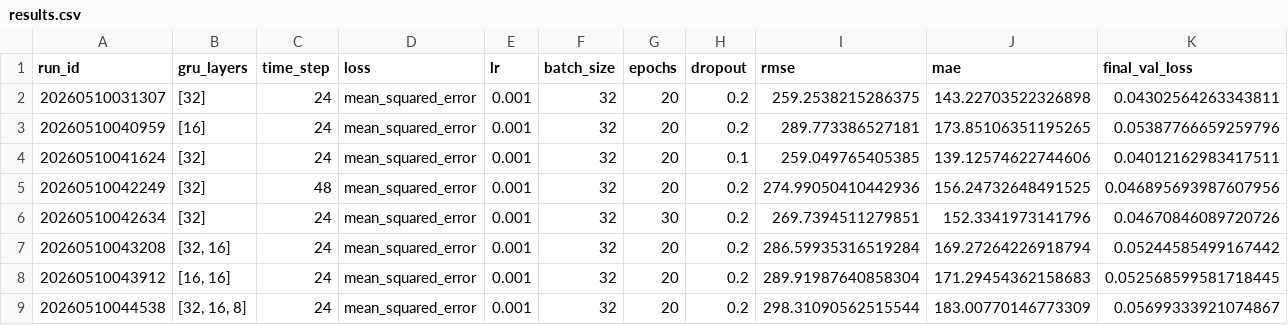
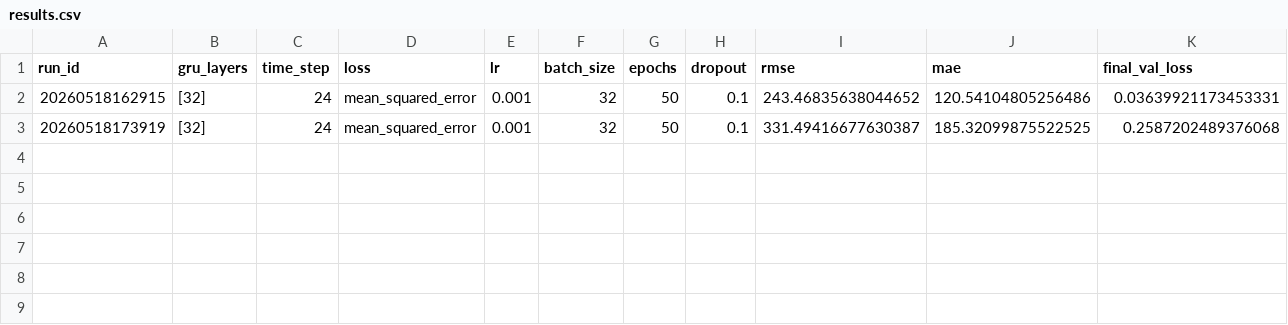
Before and after one commit to AlexanderForster1/Intro-to-AI-Assignment-2, a CSV file: Assignment 2B/runs/results.csv, drawn as a sheet.

```diff
--- a/Assignment 2B/runs/results.csv
+++ b/Assignment 2B/runs/results.csv
@@ -1,9 +1,3 @@
 run_id,gru_layers,time_step,loss,lr,batch_size,epochs,dropout,rmse,mae,final_val_loss
-20260510031307,[32],24,mean_squared_error,0.001,32,20,0.2,259.2538215286375,143.22703522326898,0.04302564263343811
-20260510040959,[16],24,mean_squared_error,0.001,32,20,0.2,289.773386527181,173.85106351195265,0.05387766659259796
-20260510041624,[32],24,mean_squared_error,0.001,32,20,0.1,259.049765405385,139.12574622744606,0.04012162983417511
-20260510042249,[32],48,mean_squared_error,0.001,32,20,0.2,274.99050410442936,156.24732648491525,0.046895693987607956
-20260510042634,[32],24,mean_squared_error,0.001,32,30,0.2,269.7394511279851,152.3341973141796,0.04670846089720726
-20260510043208,"[32, 16]",24,mean_squared_error,0.001,32,20,0.2,286.59935316519284,169.27264226918794,0.05244585499167442
-20260510043912,"[16, 16]",24,mean_squared_error,0.001,32,20,0.2,289.91987640858304,171.29454362158683,0.052568599581718445
-20260510044538,"[32, 16, 8]",24,mean_squared_error,0.001,32,20,0.2,298.31090562515544,183.00770146773309,0.05699333921074867
+20260518162915,[32],24,mean_squared_error,0.001,32,50,0.1,243.46835638044652,120.54104805256486,0.03639921173453331
+20260518173919,[32],24,mean_squared_error,0.001,32,50,0.1,331.49416677630387,185.32099875522525,0.2587202489376068
```
Also changed, not shown: 13 other files.
